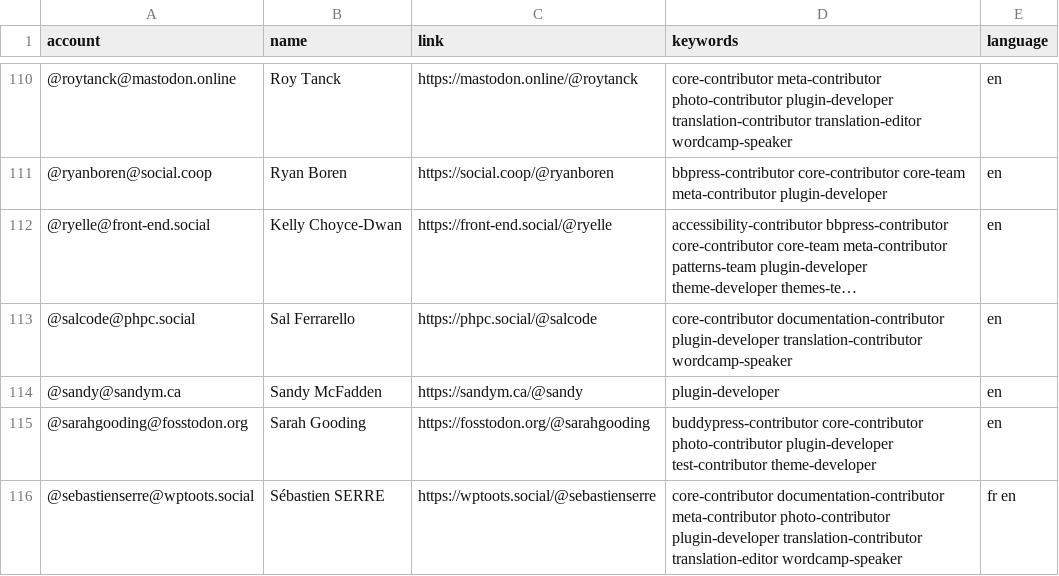
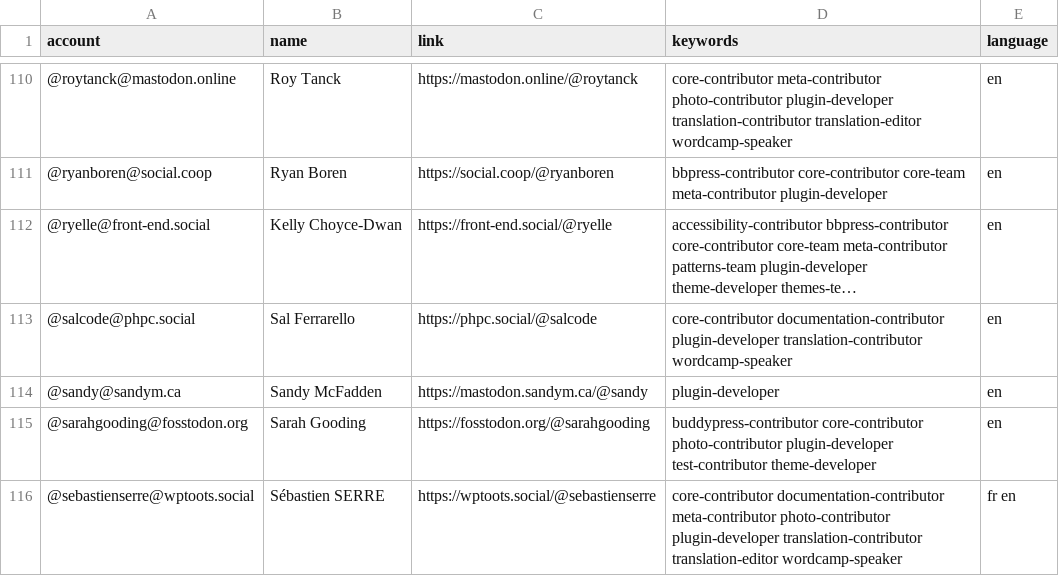
Before and after one commit to danielauener/Mastodon-WordPress-Community, a CSV file: resources/users.csv, drawn as a sheet; only a part is shown, gaps mark what is left out; long unchanged cells end in ….

Commit message:
Update users.csv

```diff
--- a/resources/users.csv
+++ b/resources/users.csv
@@ -113,3 +113,3 @@ account,name,link,keywords,language
 @salcode@phpc.social,Sal Ferrarello,https://phpc.social/@salcode,core-contributor documentation-contributor plugin-developer translation-contributor wordcamp-speaker,en
-@sandy@sandym.ca,Sandy McFadden,https://sandym.ca/@sandy,plugin-developer,en
+@sandy@sandym.ca,Sandy McFadden,https://mastodon.sandym.ca/@sandy,plugin-developer,en
 @sarahgooding@fosstodon.org,Sarah Gooding,https://fosstodon.org/@sarahgooding,buddypress-contributor core-contributor photo-contributor plugin-developer test-contributor theme-developer,en
```
